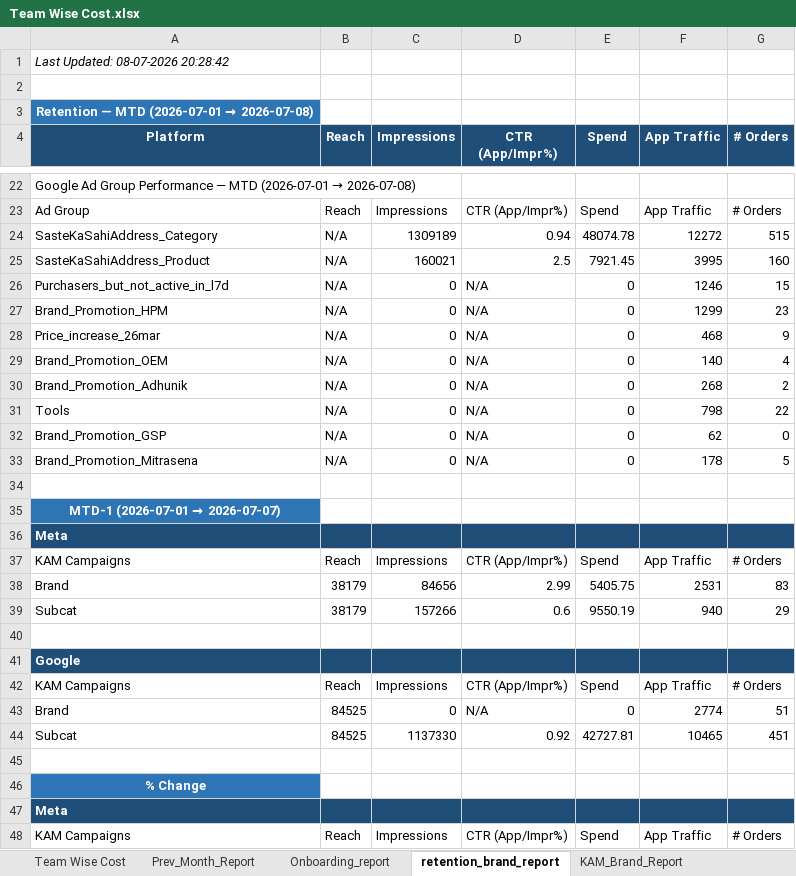
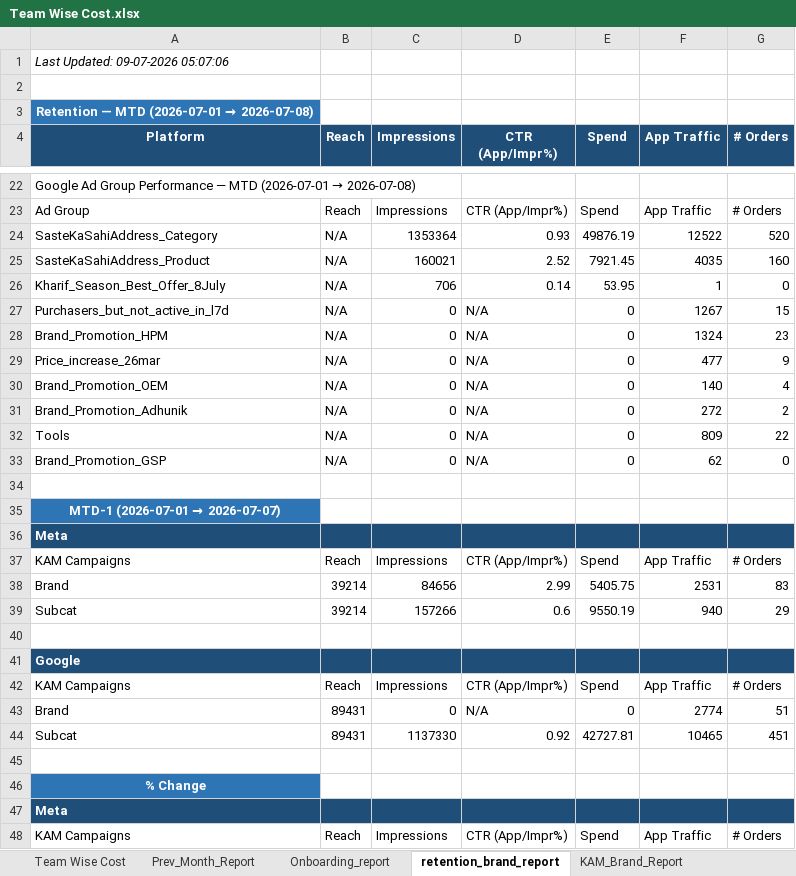
Before and after one commit to ankitbk-gm/auto_ads_report_bot, an Excel workbook: reports/Team Wise Cost.xlsx, sheet retention_brand_report, drawn as a sheet; only a part is shown, gaps mark what is left out; values as stored, in another font and other column widths than the file's, no borders; removed rows and columns are numbered as before the commit, all else as after; the diff covers the shown part only; the diff names each change by its address in the sheet, - before the commit and + after, or states it on an @@ line.

```diff
--- a/reports/Team Wise Cost.xlsx (sheet retention_brand_report)
+++ b/reports/Team Wise Cost.xlsx (sheet retention_brand_report)
-A1 (Platform): Last Updated: 08-07-2026 20:28:42
+A1 (Platform): Last Updated: 09-07-2026 05:07:06
-row 24: SasteKaSahiAddress_Category | N/A | 1309189 | 0.94 | 48074.78 | 12272 | 515
+row 24: SasteKaSahiAddress_Category | N/A | 1353364 | 0.93 | 49876.19 | 12522 | 520
-D25 (CTR (App/Impr%)): 2.5
+D25 (CTR (App/Impr%)): 2.52
-F25 (App Traffic): 3995
+F25 (App Traffic): 4035
+row 26: Kharif_Season_Best_Offer_8July | N/A | 706 | 0.14 | 53.95 | 1 | 0
-F27 (App Traffic): 1246
+F27 (App Traffic): 1267
-F28 (App Traffic): 1299
+F28 (App Traffic): 1324
-F29 (App Traffic): 468
+F29 (App Traffic): 477
-F31 (App Traffic): 268
+F31 (App Traffic): 272
-F32 (App Traffic): 798
+F32 (App Traffic): 809
-row 33: Brand_Promotion_Mitrasena | N/A | 0 | N/A | 0 | 178 | 5
-B38:B39 (Reach): 38179
+B38:B39 (Reach): 39214
-B43:B44 (Reach): 84525
+B43:B44 (Reach): 89431
```
Also changed, not shown: 4 added rows, 4 removed rows and 14 edited cells elsewhere in this sheet, sheet Campaign_Performance_Report, sheet Onboarding_report, sheet Team Wise Cost, sheet KAM_Brand_Report, sheet Inapp_Sale_Report, sheet Inapp_Subcat_Report, 1 more sheet.
